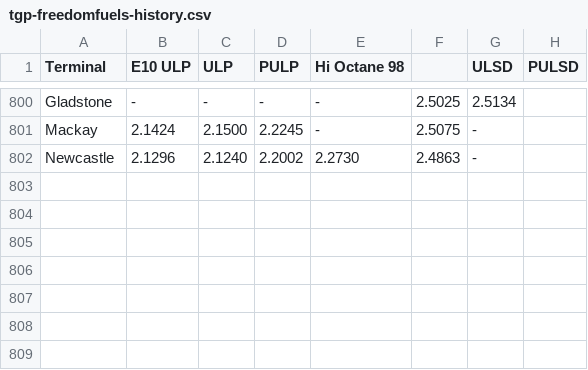
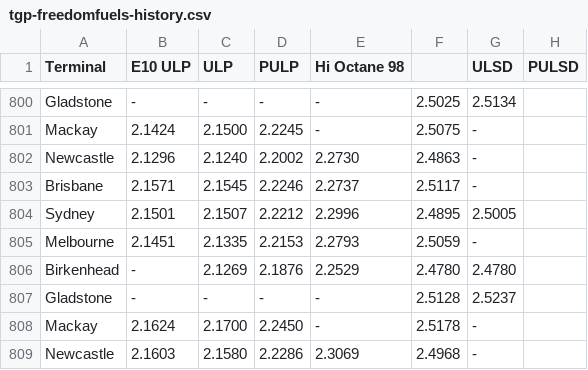
Before and after one commit to nwbort/tgp-freedomfuels, a CSV file: tgp-freedomfuels-history.csv, drawn as a sheet; only a part is shown, gaps mark what is left out; the diff names each change by its address in the sheet, - before the commit and + after, or states it on an @@ line.

```diff
--- a/tgp-freedomfuels-history.csv
+++ b/tgp-freedomfuels-history.csv
+row 803: Brisbane | 2.1571 | 2.1545 | 2.2246 | 2.2737 | 2.5117 | -
+row 804: Sydney | 2.1501 | 2.1507 | 2.2212 | 2.2996 | 2.4895 | 2.5005
+row 805: Melbourne | 2.1451 | 2.1335 | 2.2153 | 2.2793 | 2.5059 | -
+row 806: Birkenhead | - | 2.1269 | 2.1876 | 2.2529 | 2.4780 | 2.4780
+row 807: Gladstone | - | - | - | - | 2.5128 | 2.5237
+row 808: Mackay | 2.1624 | 2.1700 | 2.2450 | - | 2.5178 | -
+row 809: Newcastle | 2.1603 | 2.1580 | 2.2286 | 2.3069 | 2.4968 | -
```
Also changed, not shown: tgp-freedomfuels-current.csv, tgp_data.csv, 1 other file.
